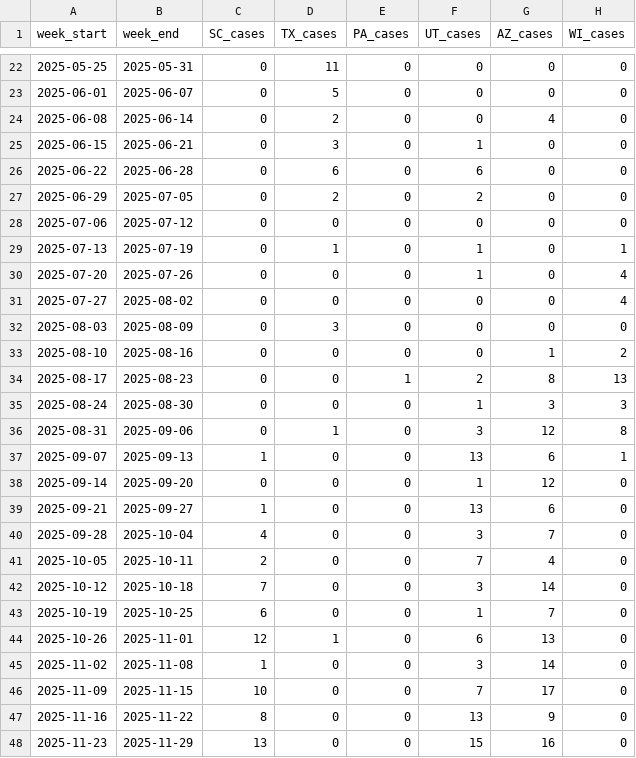
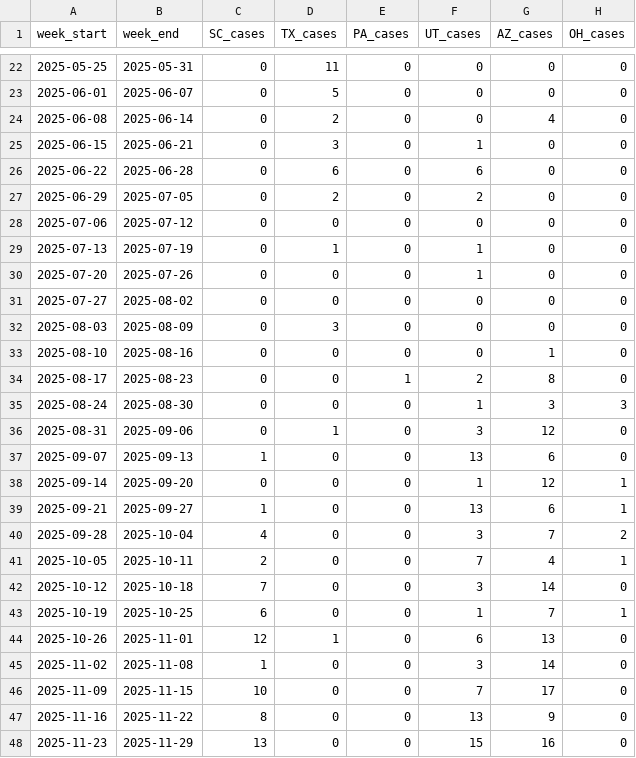
Before and after one commit to CSSEGISandData/measles_data, a CSV file: Top_states_time_series.csv, drawn as a sheet; only a part is shown, gaps mark what is left out; the diff covers the shown part only.

```diff
--- a/Top_states_time_series.csv
+++ b/Top_states_time_series.csv
@@ -1 +1 @@
-week_start,week_end,SC_cases,TX_cases,PA_cases,UT_cases,AZ_cases,WI_cases
+week_start,week_end,SC_cases,TX_cases,PA_cases,UT_cases,AZ_cases,OH_cases
@@ -28,17 +28,17 @@ week_start,week_end,SC_cases,TX_cases,PA_cases,UT_cases,AZ_cases,WI_cases
 2025-07-06,2025-07-12,0,0,0,0,0,0
-2025-07-13,2025-07-19,0,1,0,1,0,1
-2025-07-20,2025-07-26,0,0,0,1,0,4
-2025-07-27,2025-08-02,0,0,0,0,0,4
+2025-07-13,2025-07-19,0,1,0,1,0,0
+2025-07-20,2025-07-26,0,0,0,1,0,0
+2025-07-27,2025-08-02,0,0,0,0,0,0
 2025-08-03,2025-08-09,0,3,0,0,0,0
-2025-08-10,2025-08-16,0,0,0,0,1,2
-2025-08-17,2025-08-23,0,0,1,2,8,13
+2025-08-10,2025-08-16,0,0,0,0,1,0
+2025-08-17,2025-08-23,0,0,1,2,8,0
 2025-08-24,2025-08-30,0,0,0,1,3,3
-2025-08-31,2025-09-06,0,1,0,3,12,8
-2025-09-07,2025-09-13,1,0,0,13,6,1
-2025-09-14,2025-09-20,0,0,0,1,12,0
-2025-09-21,2025-09-27,1,0,0,13,6,0
-2025-09-28,2025-10-04,4,0,0,3,7,0
-2025-10-05,2025-10-11,2,0,0,7,4,0
+2025-08-31,2025-09-06,0,1,0,3,12,0
+2025-09-07,2025-09-13,1,0,0,13,6,0
+2025-09-14,2025-09-20,0,0,0,1,12,1
+2025-09-21,2025-09-27,1,0,0,13,6,1
+2025-09-28,2025-10-04,4,0,0,3,7,2
+2025-10-05,2025-10-11,2,0,0,7,4,1
 2025-10-12,2025-10-18,7,0,0,3,14,0
-2025-10-19,2025-10-25,6,0,0,1,7,0
+2025-10-19,2025-10-25,6,0,0,1,7,1
 2025-10-26,2025-11-01,12,1,0,6,13,0
```
Also changed, not shown: 26 edited cells elsewhere in this file, measles_county_all_updates.csv, measles_county_all_updates_detailed.csv.
